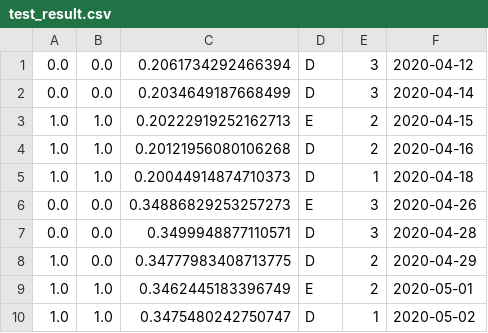
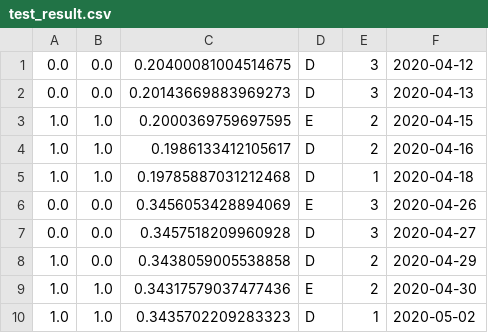
Before and after one commit to WannaBeSuperteur/2020, a CSV file: AI/kaggle_generalized/test_result.csv, drawn as a sheet.

Commit message:
modify: update test result

```diff
--- a/AI/kaggle_generalized/test_result.csv
+++ b/AI/kaggle_generalized/test_result.csv
@@ -1,10 +1,10 @@
-0.0,0.0,0.2061734292466394,D,3,2020-04-12
-0.0,0.0,0.2034649187668499,D,3,2020-04-14
-1.0,1.0,0.20222919252162713,E,2,2020-04-15
-1.0,1.0,0.20121956080106268,D,2,2020-04-16
-1.0,1.0,0.20044914874710373,D,1,2020-04-18
-0.0,0.0,0.34886829253257273,E,3,2020-04-26
-0.0,0.0,0.3499948877110571,D,3,2020-04-28
-1.0,0.0,0.34777983408713775,D,2,2020-04-29
-1.0,1.0,0.3462445183396749,E,2,2020-05-01
-1.0,1.0,0.3475480242750747,D,1,2020-05-02
+0.0,0.0,0.20400081004514675,D,3,2020-04-12
+0.0,0.0,0.20143669883969273,D,3,2020-04-13
+1.0,1.0,0.2000369759697595,E,2,2020-04-15
+1.0,1.0,0.1986133412105617,D,2,2020-04-16
+1.0,1.0,0.19785887031212468,D,1,2020-04-18
+0.0,0.0,0.3456053428894069,E,3,2020-04-26
+0.0,0.0,0.3457518209960928,D,3,2020-04-27
+1.0,0.0,0.3438059005538858,D,2,2020-04-29
+1.0,1.0,0.34317579037477436,E,2,2020-04-30
+1.0,1.0,0.3435702209283323,D,1,2020-05-02
```
Also changed, not shown: 1 other file.
